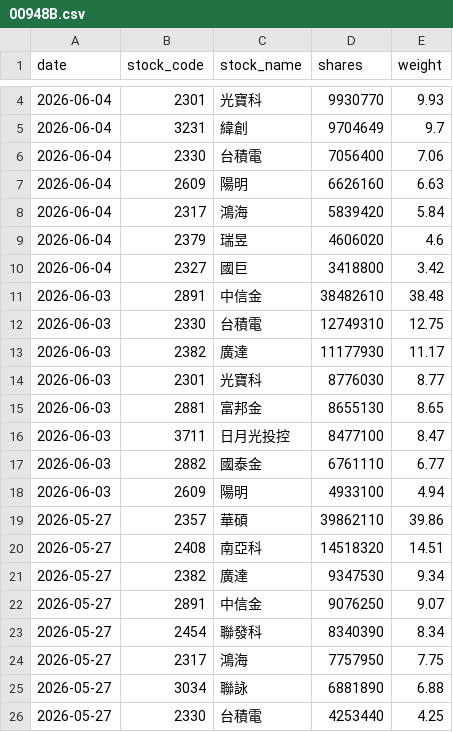
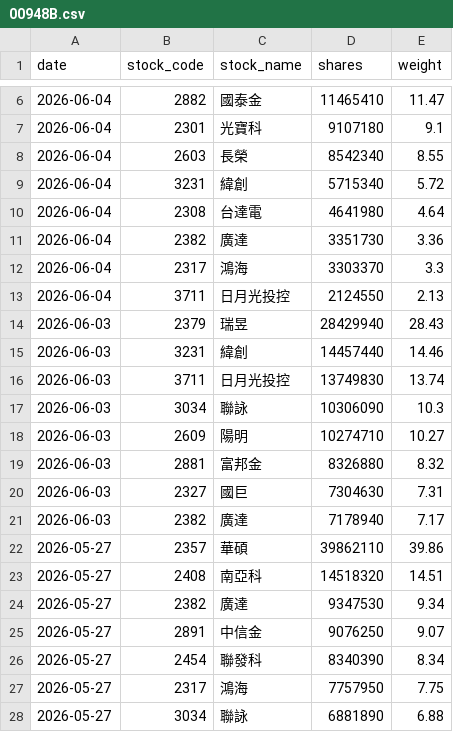
Before and after one commit to yrjjan-allen/active-etf-dashboard, a CSV file: data/00948B.csv, drawn as a sheet; only a part is shown, gaps mark what is left out; the shorter side is filled out with more unchanged rows; the diff covers the shown part only.

```diff
--- a/data/00948B.csv
+++ b/data/00948B.csv
@@ -4,16 +6,17 @@
-2026-06-04,2301,光寶科,9930770,9.93
-2026-06-04,3231,緯創,9704649,9.7
-2026-06-04,2330,台積電,7056400,7.06
-2026-06-04,2609,陽明,6626160,6.63
-2026-06-04,2317,鴻海,5839420,5.84
-2026-06-04,2379,瑞昱,4606020,4.6
-2026-06-04,2327,國巨,3418800,3.42
-2026-06-03,2891,中信金,38482610,38.48
-2026-06-03,2330,台積電,12749310,12.75
-2026-06-03,2382,廣達,11177930,11.17
-2026-06-03,2301,光寶科,8776030,8.77
-2026-06-03,2881,富邦金,8655130,8.65
-2026-06-03,3711,日月光投控,8477100,8.47
-2026-06-03,2882,國泰金,6761110,6.77
-2026-06-03,2609,陽明,4933100,4.94
+2026-06-04,2882,國泰金,11465410,11.47
+2026-06-04,2301,光寶科,9107180,9.1
+2026-06-04,2603,長榮,8542340,8.55
+2026-06-04,3231,緯創,5715340,5.72
+2026-06-04,2308,台達電,4641980,4.64
+2026-06-04,2382,廣達,3351730,3.36
+2026-06-04,2317,鴻海,3303370,3.3
+2026-06-04,3711,日月光投控,2124550,2.13
+2026-06-03,2379,瑞昱,28429940,28.43
+2026-06-03,3231,緯創,14457440,14.46
+2026-06-03,3711,日月光投控,13749830,13.74
+2026-06-03,3034,聯詠,10306090,10.3
+2026-06-03,2609,陽明,10274710,10.27
+2026-06-03,2881,富邦金,8326880,8.32
+2026-06-03,2327,國巨,7304630,7.31
+2026-06-03,2382,廣達,7178940,7.17
 2026-05-27,2357,華碩,39862110,39.86
```
Also changed, not shown: 4 added rows and 2 removed rows elsewhere in this file, data/00981A.csv, data/00982A.csv, 5 other files.
